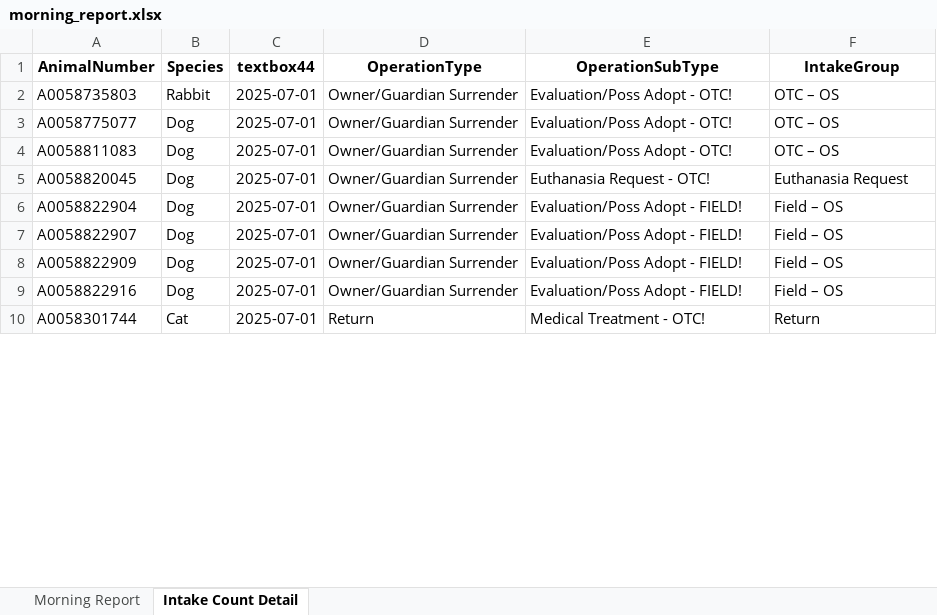
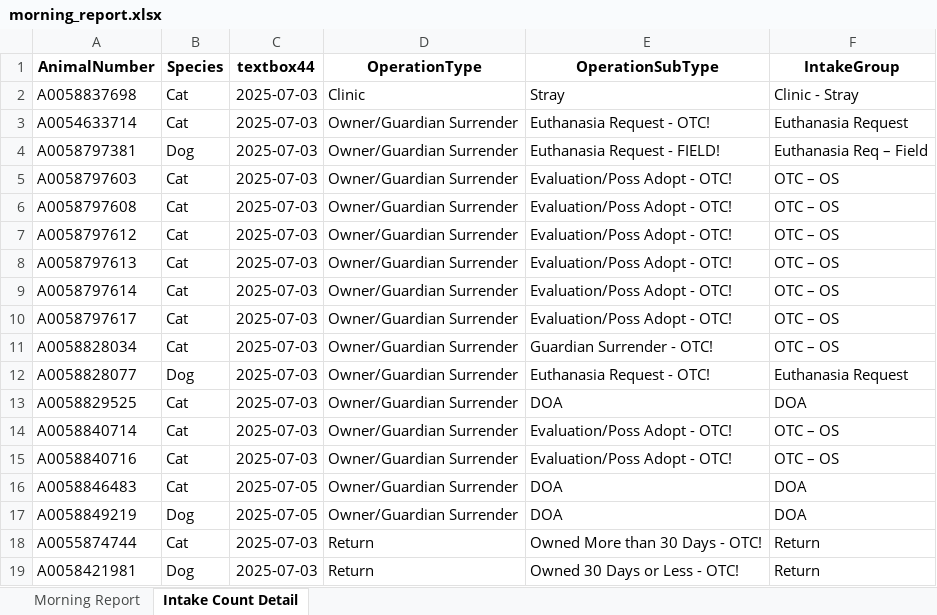
Before and after one commit to zsprowls/SPCAAutomation, an Excel workbook: MorningEmail/morning_report.xlsx, sheet Intake Count Detail, drawn as a sheet; only a part is shown; values as stored, in another font and other column widths than the file's, no borders; removed rows and columns are numbered as before the commit, all else as after; the diff covers the shown part only; the diff names each change by its address in the sheet, - before the commit and + after, or states it on an @@ line.

```diff
--- a/MorningEmail/morning_report.xlsx (sheet Intake Count Detail)
+++ b/MorningEmail/morning_report.xlsx (sheet Intake Count Detail)
+row 2: A0058837698 | Cat | 2025-07-03 | Clinic | Stray | Clinic - Stray
+row 3: A0054633714 | Cat | 2025-07-03 | Owner/Guardian Surrender | Euthanasia Request - OTC! | Euthanasia Request
+row 4: A0058797381 | Dog | 2025-07-03 | Owner/Guardian Surrender | Euthanasia Request - FIELD! | Euthanasia Req – Field
-A5 (AnimalNumber): A0058735803
+A5 (AnimalNumber): A0058797603
-B5 (Species): Rabbit
+B5 (Species): Cat
-C5:C6 (textbox44): 2025-07-01
+C5:C6 (textbox44): 2025-07-03
-A6 (AnimalNumber): A0058775077
+A6 (AnimalNumber): A0058797608
-B6 (Species): Dog
+B6 (Species): Cat
+row 7: A0058797612 | Cat | 2025-07-03 | Owner/Guardian Surrender | Evaluation/Poss Adopt - OTC! | OTC – OS
-A8 (AnimalNumber): A0058811083
+A8 (AnimalNumber): A0058797613
-B8 (Species): Dog
+B8 (Species): Cat
-C8 (textbox44): 2025-07-01
+C8 (textbox44): 2025-07-03
+row 9: A0058797614 | Cat | 2025-07-03 | Owner/Guardian Surrender | Evaluation/Poss Adopt - OTC! | OTC – OS
+row 10: A0058797617 | Cat | 2025-07-03 | Owner/Guardian Surrender | Evaluation/Poss Adopt - OTC! | OTC – OS
+row 11: A0058828034 | Cat | 2025-07-03 | Owner/Guardian Surrender | Guardian Surrender - OTC! | OTC – OS
-A12 (AnimalNumber): A0058820045
+A12 (AnimalNumber): A0058828077
-C12 (textbox44): 2025-07-01
+C12 (textbox44): 2025-07-03
-row 6: A0058822904 | Dog | 2025-07-01 | Owner/Guardian Surrender | Evaluation/Poss Adopt - FIELD! | Field – OS
-row 7: A0058822907 | Dog | 2025-07-01 | Owner/Guardian Surrender | Evaluation/Poss Adopt - FIELD! | Field – OS
-row 8: A0058822909 | Dog | 2025-07-01 | Owner/Guardian Surrender | Evaluation/Poss Adopt - FIELD! | Field – OS
+row 13: A0058829525 | Cat | 2025-07-03 | Owner/Guardian Surrender | DOA | DOA
+row 14: A0058840714 | Cat | 2025-07-03 | Owner/Guardian Surrender | Evaluation/Poss Adopt - OTC! | OTC – OS
+row 15: A0058840716 | Cat | 2025-07-03 | Owner/Guardian Surrender | Evaluation/Poss Adopt - OTC! | OTC – OS
+row 16: A0058846483 | Cat | 2025-07-05 | Owner/Guardian Surrender | DOA | DOA
-A17 (AnimalNumber): A0058822916
+A17 (AnimalNumber): A0058849219
-C17 (textbox44): 2025-07-01
+C17 (textbox44): 2025-07-05
-E17 (OperationSubType): Evaluation/Poss Adopt - FIELD!
+E17 (OperationSubType): DOA
-F17 (IntakeGroup): Field – OS
+F17 (IntakeGroup): DOA
-A18 (AnimalNumber): A0058301744
+A18 (AnimalNumber): A0055874744
-C18 (textbox44): 2025-07-01
+C18 (textbox44): 2025-07-03
-E18 (OperationSubType): Medical Treatment - OTC!
+E18 (OperationSubType): Owned More than 30 Days - OTC!
+row 19: A0058421981 | Dog | 2025-07-03 | Return | Owned 30 Days or Less - OTC! | Return
```
Also changed, not shown: 12 added rows, 4 removed rows and 36 edited cells elsewhere in this sheet, sheet Morning Report, 7 other files.
